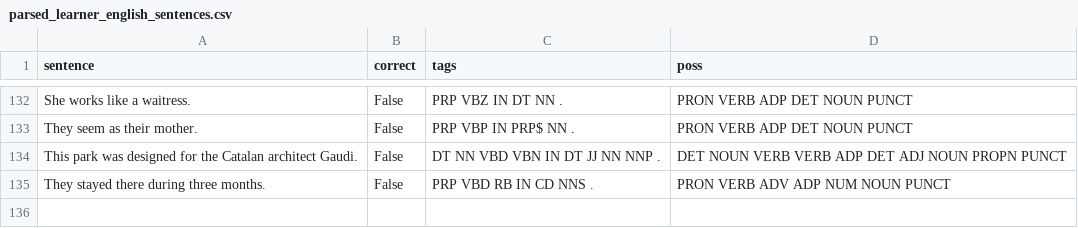
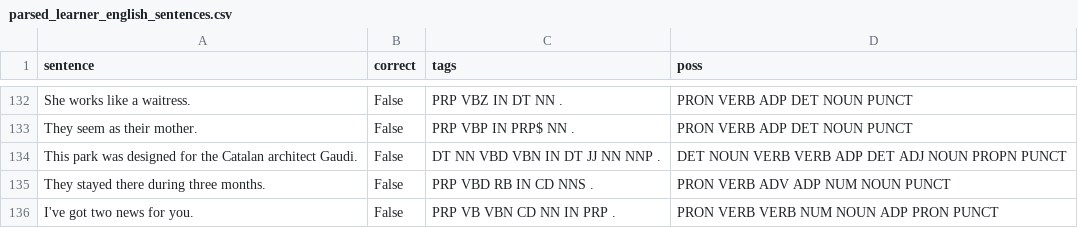
Before and after one commit to leticiawanderley/identifying-nlt, a CSV file: data/testing data/parsed_learner_english_sentences.csv, drawn as a sheet; only a part is shown, gaps mark what is left out.

Commit message:
Annotate Learner English sentences with UD error trigrams

```diff
--- a/data/testing data/parsed_learner_english_sentences.csv
+++ b/data/testing data/parsed_learner_english_sentences.csv
@@ -135 +135,2 @@ This park was designed for the Catalan architect Gaudi.,False,DT NN VBD VBN IN D
 They stayed there during three months.,False,PRP VBD RB IN CD NNS . ,PRON VERB ADV ADP NUM NOUN PUNCT
+I've got two news for you.,False,PRP VB VBN CD NN IN PRP . ,PRON VERB VERB NUM NOUN ADP PRON PUNCT
```
Also changed, not shown: 1 other file.
